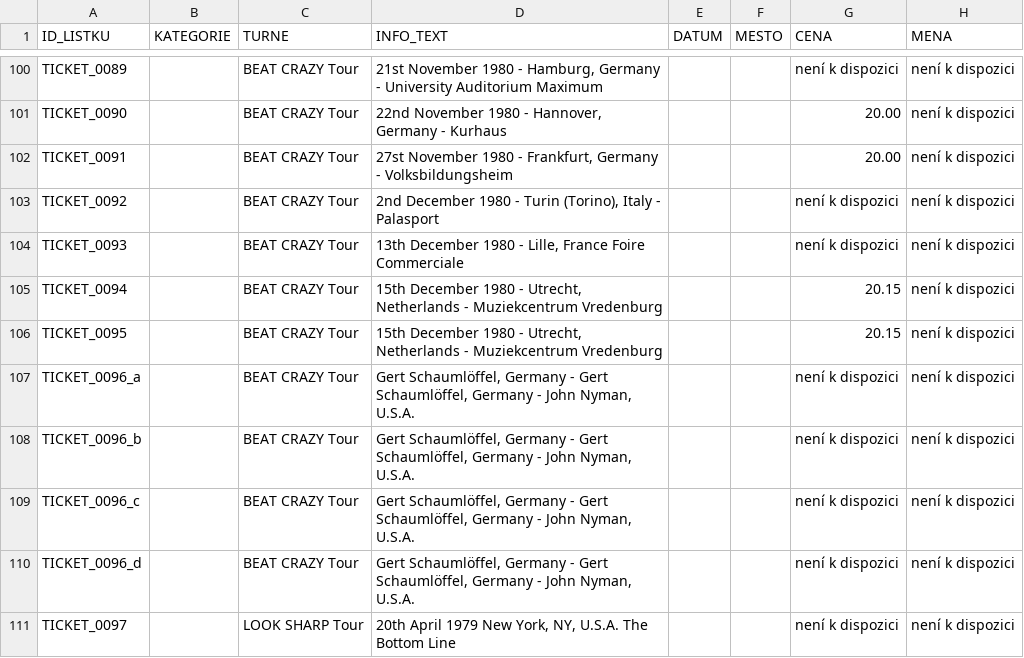
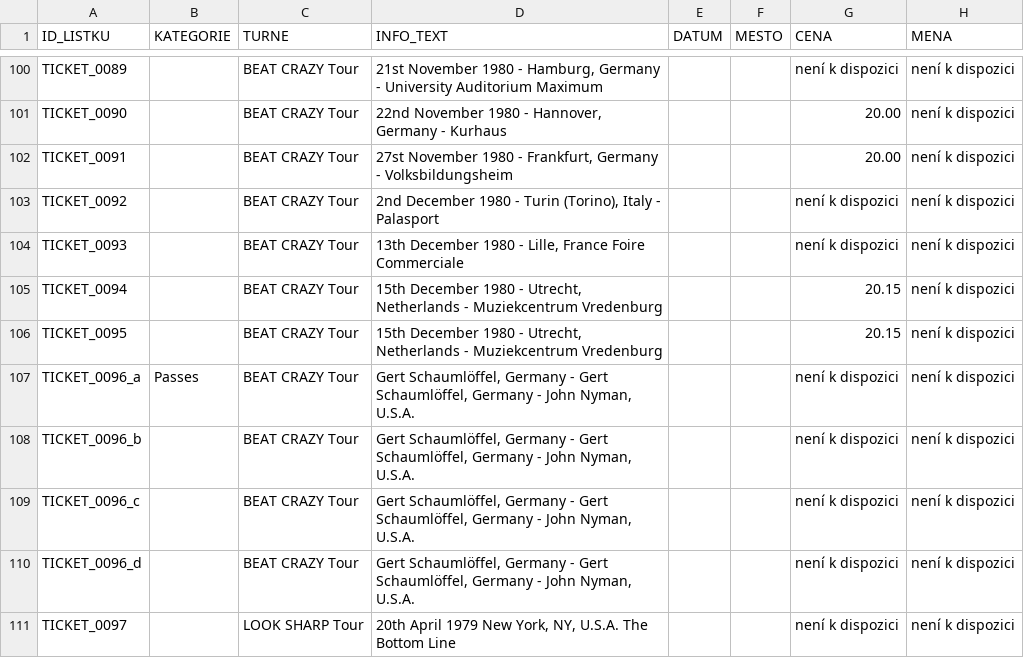
Before and after one commit to 19forever/joe-jackson-tickets, a CSV file: joe_jackson_tickets_master_with_setlists.csv, drawn as a sheet; only a part is shown, gaps mark what is left out; the diff names each change by its address in the sheet, - before the commit and + after, or states it on an @@ line.

Commit message:
Update record TICKET_0096_a via edit_ticket.html

```diff
--- a/joe_jackson_tickets_master_with_setlists.csv
+++ b/joe_jackson_tickets_master_with_setlists.csv
-B107 (KATEGORIE): (empty)
+B107 (KATEGORIE): Passes
```
